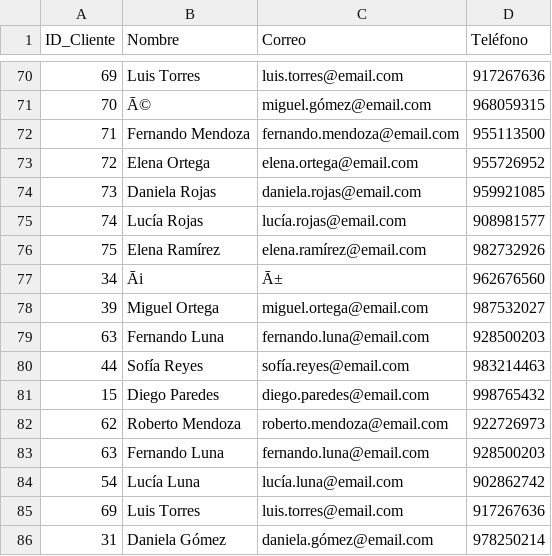
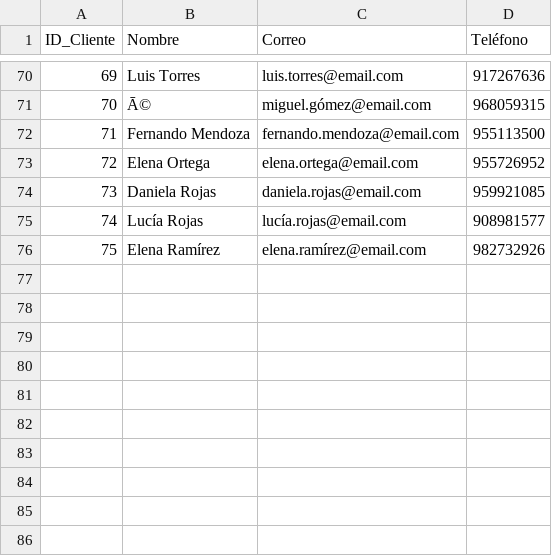
Before and after one commit to Ka1laK/E1_BigData_Pentaho-ETL, a CSV file: dataset/Ventas_Amazon_Peru-Clientes - Clientes.csv, drawn as a sheet; only a part is shown, gaps mark what is left out.

```diff
--- a/dataset/Ventas_Amazon_Peru-Clientes - Clientes.csv
+++ b/dataset/Ventas_Amazon_Peru-Clientes - Clientes.csv
@@ -76,11 +76 @@ ID_Cliente,Nombre,Correo,Teléfono
 75,Elena Ramírez,elena.ramírez@email.com,982732926
-34,Āi,Ā±,962676560
-39,Miguel Ortega,miguel.ortega@email.com,987532027
-63,Fernando Luna,fernando.luna@email.com,928500203
-44,Sofía Reyes,sofía.reyes@email.com,983214463
-15,Diego Paredes,diego.paredes@email.com,998765432
-62,Roberto Mendoza,roberto.mendoza@email.com,922726973
-63,Fernando Luna,fernando.luna@email.com,928500203
-54,Lucía Luna,lucía.luna@email.com,902862742
-69,Luis Torres,luis.torres@email.com,917267636
-31,Daniela Gómez,daniela.gómez@email.com,978250214
```
Also changed, not shown: dataset/Ventas_Amazon_Peru-Productos - Productos.csv, dataset/Ventas_Amazon_Peru-Ventas - Ventas.csv.
